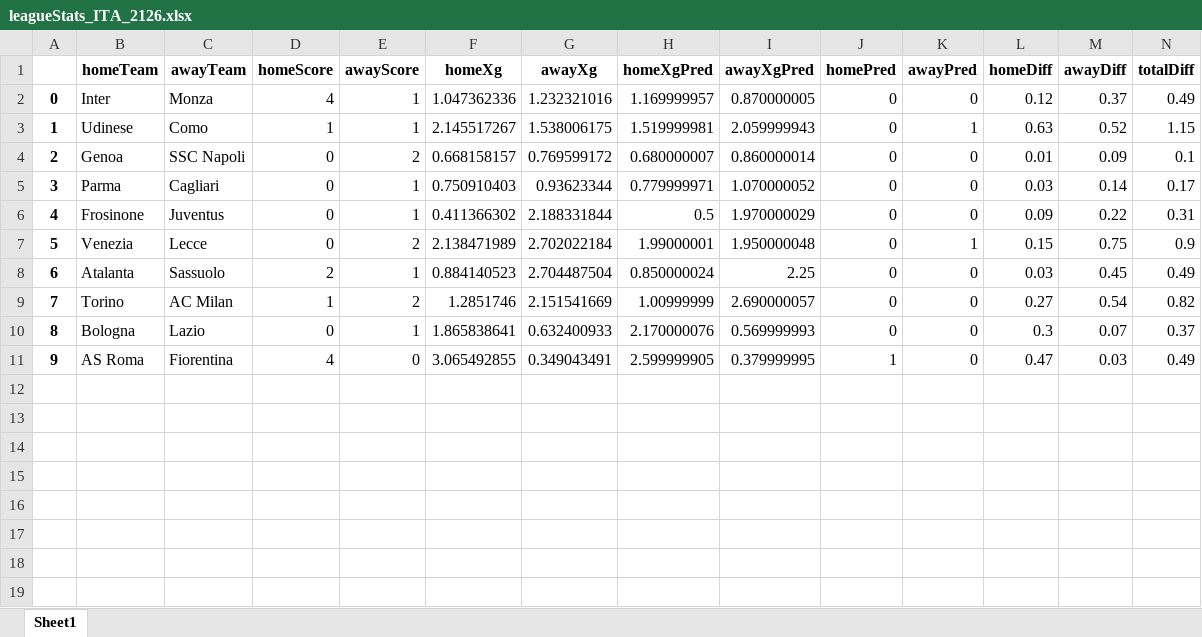
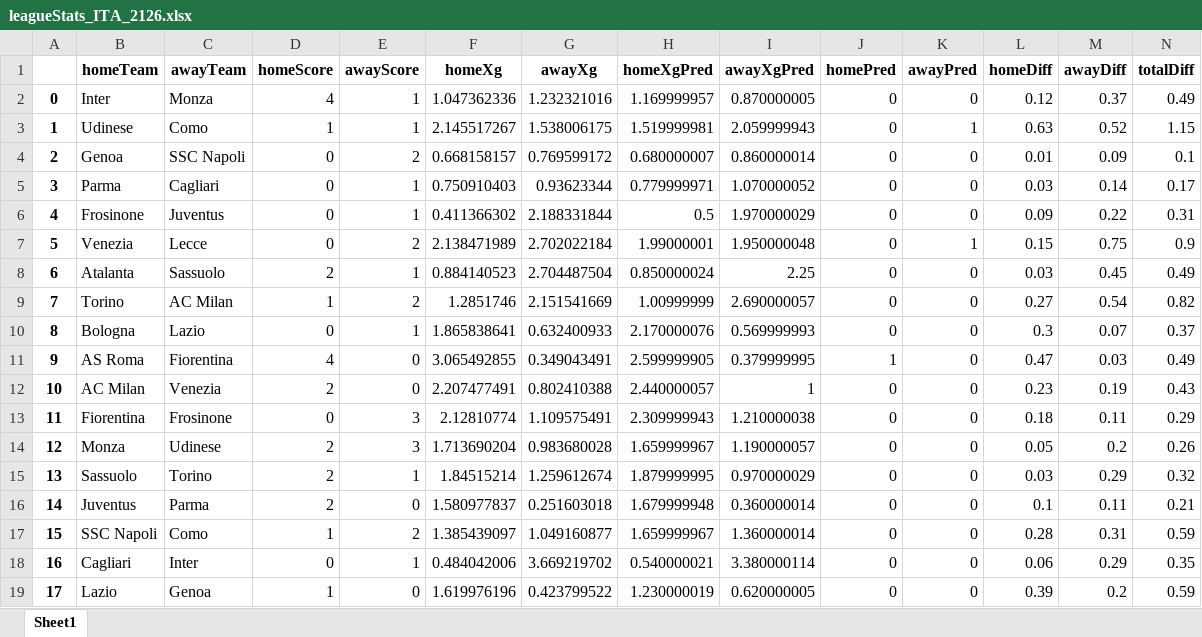
Before and after one commit to capo11/RedefiningxG_WebApp, an Excel workbook: leagueStats/leagueStats_ITA_2126.xlsx, sheet Sheet1, drawn as a sheet; only a part is shown; values as stored, in another font and other column widths than the file's, no borders; rows hold the shown columns only; the diff names each change by its address in the sheet, - before the commit and + after, or states it on an @@ line.

```diff
--- a/leagueStats/leagueStats_ITA_2126.xlsx (sheet Sheet1)
+++ b/leagueStats/leagueStats_ITA_2126.xlsx (sheet Sheet1)
+row 12: 10 | AC Milan | Venezia | 2 | 0 | 2.207477491 | 0.802410388 | 2.440000057 | 1 | 0 | 0 | 0.23 | 0.19 | 0.43
+row 13: 11 | Fiorentina | Frosinone | 0 | 3 | 2.12810774 | 1.109575491 | 2.309999943 | 1.210000038 | 0 | 0 | 0.18 | 0.11 | 0.29
+row 14: 12 | Monza | Udinese | 2 | 3 | 1.713690204 | 0.983680028 | 1.659999967 | 1.190000057 | 0 | 0 | 0.05 | 0.2 | 0.26
+row 15: 13 | Sassuolo | Torino | 2 | 1 | 1.84515214 | 1.259612674 | 1.879999995 | 0.970000029 | 0 | 0 | 0.03 | 0.29 | 0.32
+row 16: 14 | Juventus | Parma | 2 | 0 | 1.580977837 | 0.251603018 | 1.679999948 | 0.360000014 | 0 | 0 | 0.1 | 0.11 | 0.21
+row 17: 15 | SSC Napoli | Como | 1 | 2 | 1.385439097 | 1.049160877 | 1.659999967 | 1.360000014 | 0 | 0 | 0.28 | 0.31 | 0.59
+row 18: 16 | Cagliari | Inter | 0 | 1 | 0.484042006 | 3.669219702 | 0.540000021 | 3.380000114 | 0 | 0 | 0.06 | 0.29 | 0.35
+row 19: 17 | Lazio | Genoa | 1 | 0 | 1.619976196 | 0.423799522 | 1.230000019 | 0.620000005 | 0 | 0 | 0.39 | 0.2 | 0.59
```
Also changed, not shown: allShots/allShots_ITA_2126.xlsx, 7 other files.
